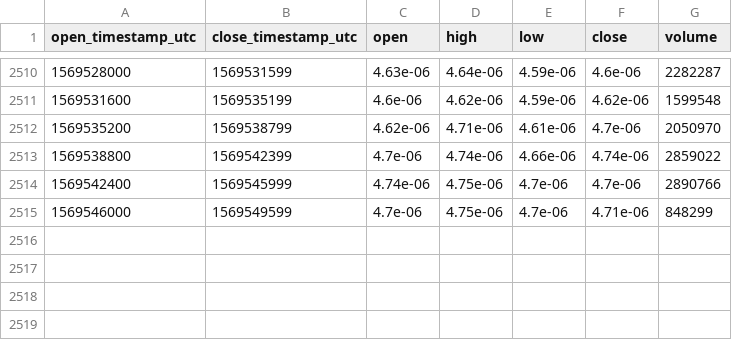
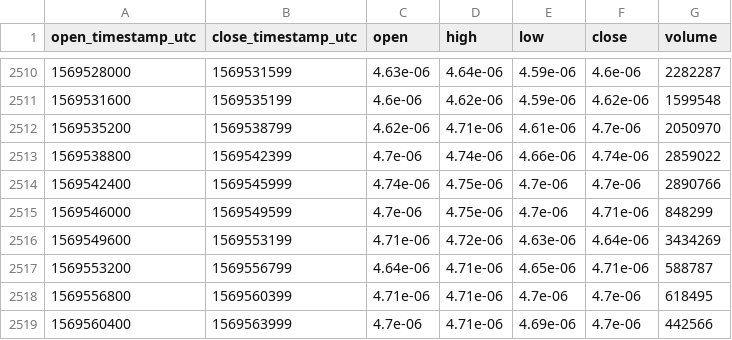
Before and after one commit to cryptobigbro/bitmex-ADAU19, a CSV file: bitmex-ADAU19-1h.csv, drawn as a sheet; only a part is shown, gaps mark what is left out; the diff names each change by its address in the sheet, - before the commit and + after, or states it on an @@ line.

Commit message:
Update OHLCV data.

```diff
--- a/bitmex-ADAU19-1h.csv
+++ b/bitmex-ADAU19-1h.csv
+row 2516: 1569549600 | 1569553199 | 4.71e-06 | 4.72e-06 | 4.63e-06 | 4.64e-06 | 3434269
+row 2517: 1569553200 | 1569556799 | 4.64e-06 | 4.71e-06 | 4.65e-06 | 4.71e-06 | 588787
+row 2518: 1569556800 | 1569560399 | 4.71e-06 | 4.71e-06 | 4.7e-06 | 4.7e-06 | 618495
+row 2519: 1569560400 | 1569563999 | 4.7e-06 | 4.71e-06 | 4.69e-06 | 4.7e-06 | 442566
```
